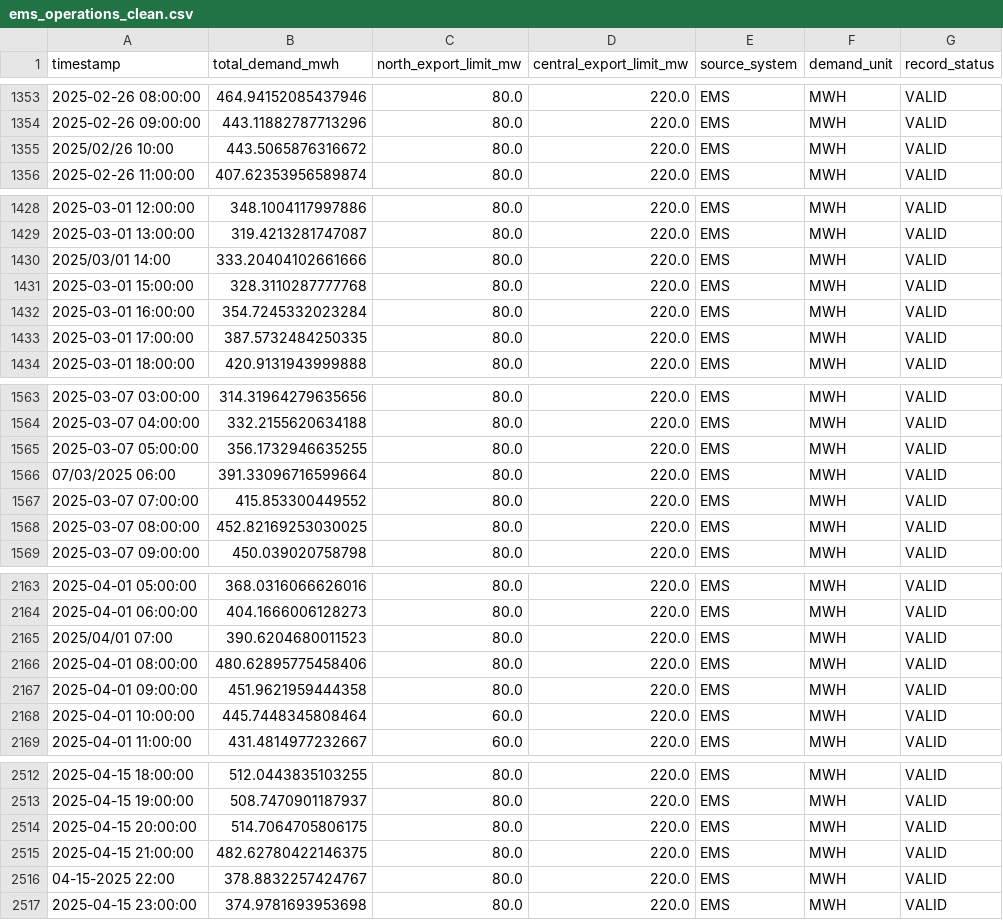
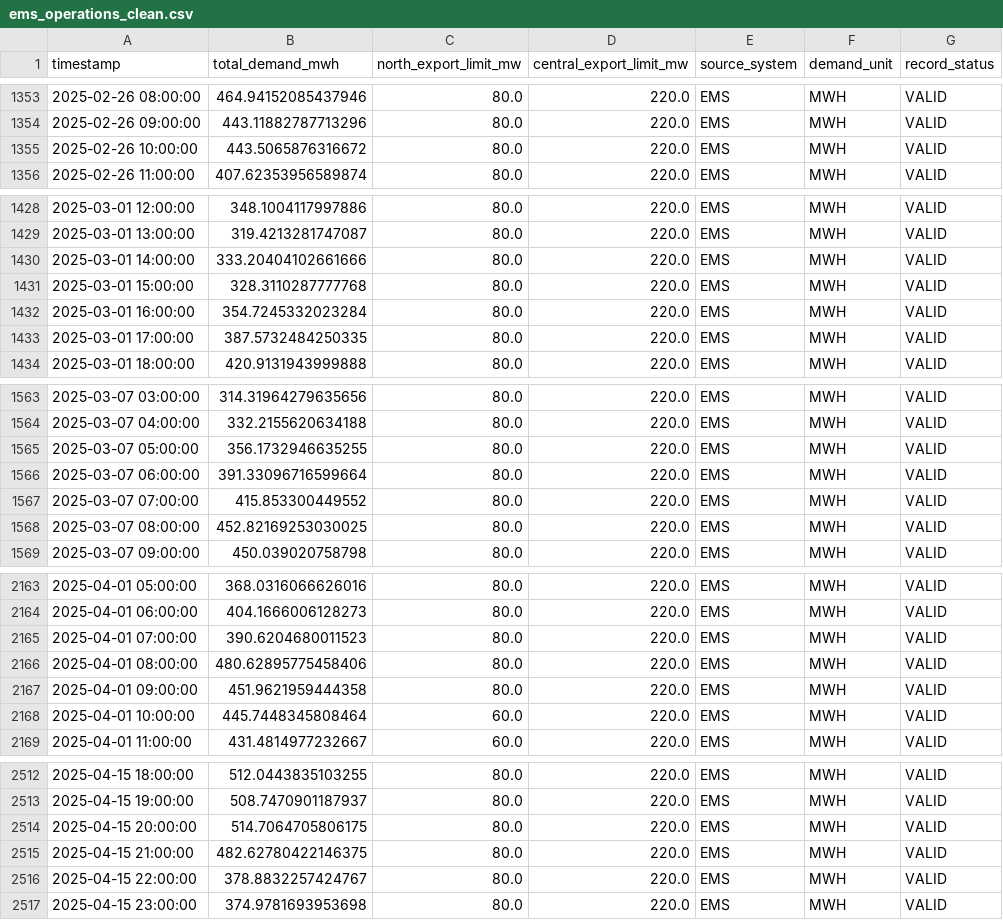
Before and after one commit to sadamhabnawi28/GreenGrid_Energy_Project, a CSV file: datasets/greengrid_v2_2/clean_data/ems_operations_clean.csv, drawn as a sheet; only a part is shown, gaps mark what is left out; the diff covers the shown part only.

Commit message:
Changes to be committed: 	modified:   datasets/greengrid_v2_2/clean_data/bess_operations_clean.csv 	modified:   datasets/greengrid_v2_2/clean_data/dispatch_curtailment_log_clean.csv 	modified:   datasets/greengrid_v2_2/clean_data/ems_operations_clean.csv 	modified:   datasets/greengrid_v2_2/clean_data/market_price_clean.csv 	modified:   datasets/greengrid_v2_2/clean_data/scada_generation_clean.csv 	modified:   datasets/greengrid_v2_2/clean_data/weather_station_clean.csv 	modified:   scripts/data_cleaning.ipynb

```diff
--- a/datasets/greengrid_v2_2/clean_data/ems_operations_clean.csv
+++ b/datasets/greengrid_v2_2/clean_data/ems_operations_clean.csv
@@ -1354,3 +1354,3 @@ timestamp,total_demand_mwh,north_export_limit_mw,central_export_limit_mw,source_
 2025-02-26 09:00:00,443.11882787713296,80.0,220.0,EMS,MWH,VALID
-2025/02/26 10:00,443.5065876316672,80.0,220.0,EMS,MWH,VALID
+2025-02-26 10:00:00,443.5065876316672,80.0,220.0,EMS,MWH,VALID
 2025-02-26 11:00:00,407.62353956589874,80.0,220.0,EMS,MWH,VALID
@@ -1429,3 +1429,3 @@ timestamp,total_demand_mwh,north_export_limit_mw,central_export_limit_mw,source_
 2025-03-01 13:00:00,319.4213281747087,80.0,220.0,EMS,MWH,VALID
-2025/03/01 14:00,333.20404102661666,80.0,220.0,EMS,MWH,VALID
+2025-03-01 14:00:00,333.20404102661666,80.0,220.0,EMS,MWH,VALID
 2025-03-01 15:00:00,328.3110287777768,80.0,220.0,EMS,MWH,VALID
@@ -1565,3 +1565,3 @@ timestamp,total_demand_mwh,north_export_limit_mw,central_export_limit_mw,source_
 2025-03-07 05:00:00,356.1732946635255,80.0,220.0,EMS,MWH,VALID
-07/03/2025 06:00,391.33096716599664,80.0,220.0,EMS,MWH,VALID
+2025-03-07 06:00:00,391.33096716599664,80.0,220.0,EMS,MWH,VALID
 2025-03-07 07:00:00,415.853300449552,80.0,220.0,EMS,MWH,VALID
@@ -2164,3 +2164,3 @@ timestamp,total_demand_mwh,north_export_limit_mw,central_export_limit_mw,source_
 2025-04-01 06:00:00,404.1666006128273,80.0,220.0,EMS,MWH,VALID
-2025/04/01 07:00,390.6204680011523,80.0,220.0,EMS,MWH,VALID
+2025-04-01 07:00:00,390.6204680011523,80.0,220.0,EMS,MWH,VALID
 2025-04-01 08:00:00,480.62895775458406,80.0,220.0,EMS,MWH,VALID
@@ -2515,3 +2515,3 @@ timestamp,total_demand_mwh,north_export_limit_mw,central_export_limit_mw,source_
 2025-04-15 21:00:00,482.62780422146375,80.0,220.0,EMS,MWH,VALID
-04-15-2025 22:00,378.8832257424767,80.0,220.0,EMS,MWH,VALID
+2025-04-15 22:00:00,378.8832257424767,80.0,220.0,EMS,MWH,VALID
 2025-04-15 23:00:00,374.9781693953698,80.0,220.0,EMS,MWH,VALID
```
Also changed, not shown: 20 edited cells elsewhere in this file, datasets/greengrid_v2_2/clean_data/dispatch_curtailment_log_clean.csv, datasets/greengrid_v2_2/clean_data/market_price_clean.csv, 4 other files.
